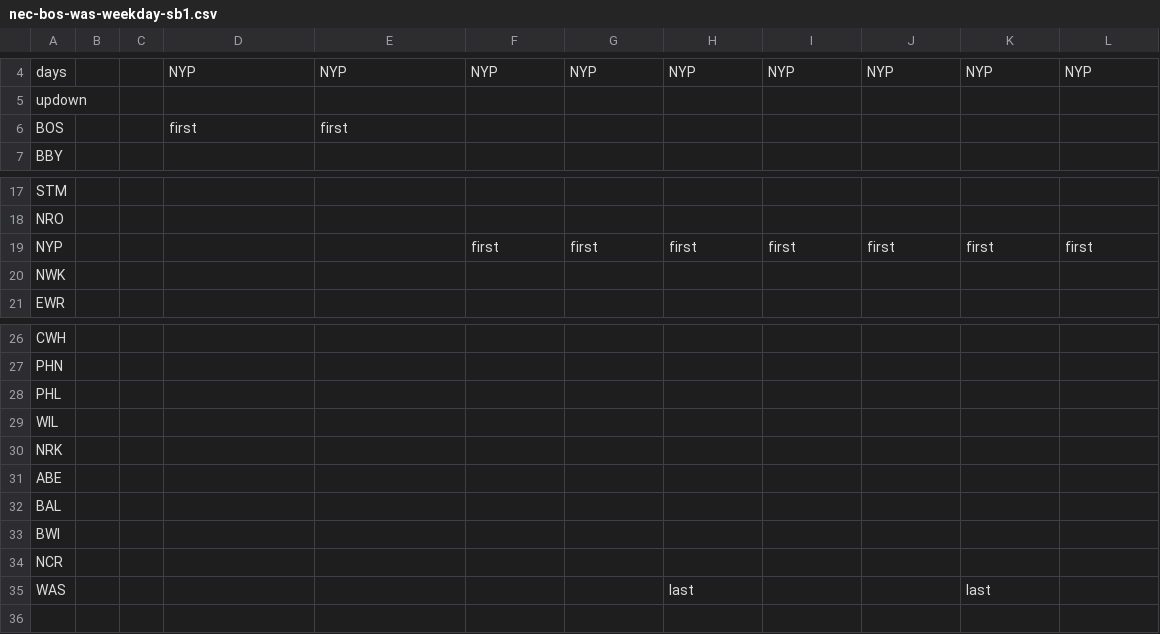
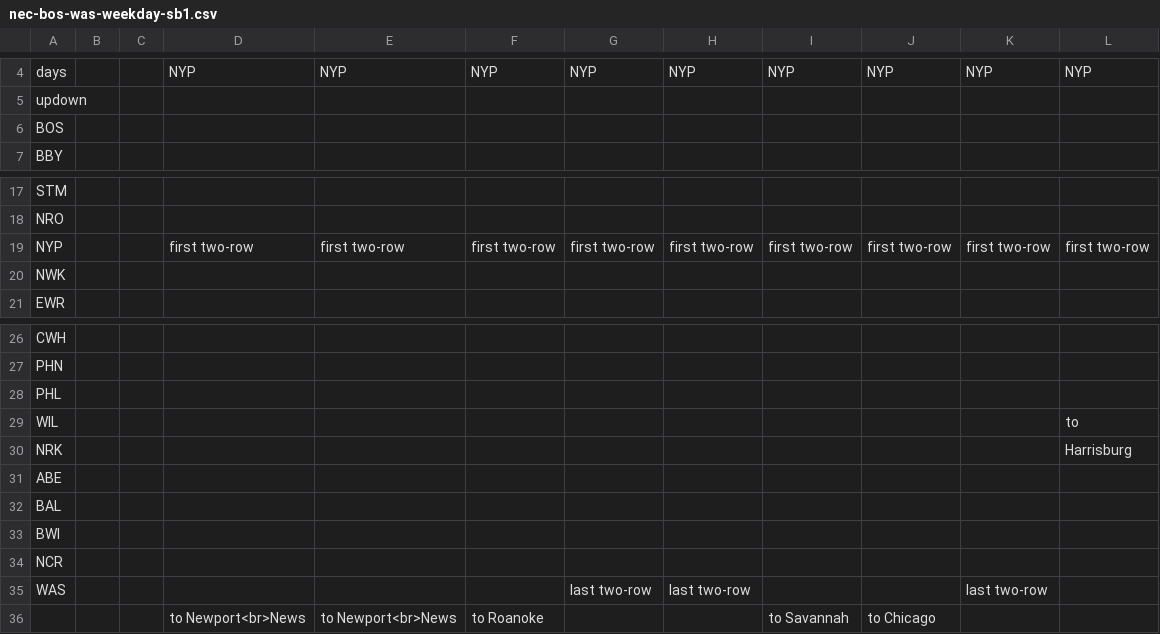
Before and after one commit to neroden/timetable_kit, a CSV file: timetable_kit/specs_amtrak/nec-bos-was-weekday-sb1.csv, drawn as a sheet; only a part is shown, gaps mark what is left out.

Commit message:
NEC Weekday Southbound: Fix train order and add "to XXX" notations.

```diff
--- a/timetable_kit/specs_amtrak/nec-bos-was-weekday-sb1.csv
+++ b/timetable_kit/specs_amtrak/nec-bos-was-weekday-sb1.csv
@@ -5,3 +5,3 @@ days,,,NYP,NYP,NYP,NYP,NYP,NYP,NYP,NYP,NYP
 updown,,,,,,,,,,,
-BOS,,,first,first,,,,,,,
+BOS,,,,,,,,,,,
 BBY,,,,,,,,,,,
@@ -18,3 +18,3 @@ STM,,,,,,,,,,,
 NRO,,,,,,,,,,,
-NYP,,,,,first,first,first,first,first,first,first
+NYP,,,first two-row,first two-row,first two-row,first two-row,first two-row,first two-row,first two-row,first two-row,first two-row
 NWK,,,,,,,,,,,
@@ -28,4 +28,4 @@ PHN,,,,,,,,,,,
 PHL,,,,,,,,,,,
-WIL,,,,,,,,,,,
-NRK,,,,,,,,,,,
+WIL,,,,,,,,,,,to
+NRK,,,,,,,,,,,Harrisburg
 ABE,,,,,,,,,,,
@@ -34,2 +34,3 @@ BWI,,,,,,,,,,,
 NCR,,,,,,,,,,,
-WAS,,,,,,,last,,,last,
+WAS,,,,,,last two-row,last two-row,,,last two-row,
+,,,to Newport<br>News,to Newport<br>News,to Roanoke,,,to Savannah,to Chicago,,
```
Also changed, not shown: timetable_kit/specs_amtrak/nec-bos-was-weekday-sb2.csv, timetable_kit/specs_amtrak/nec-bos-was-weekday-sb3.csv, 3 other files.
